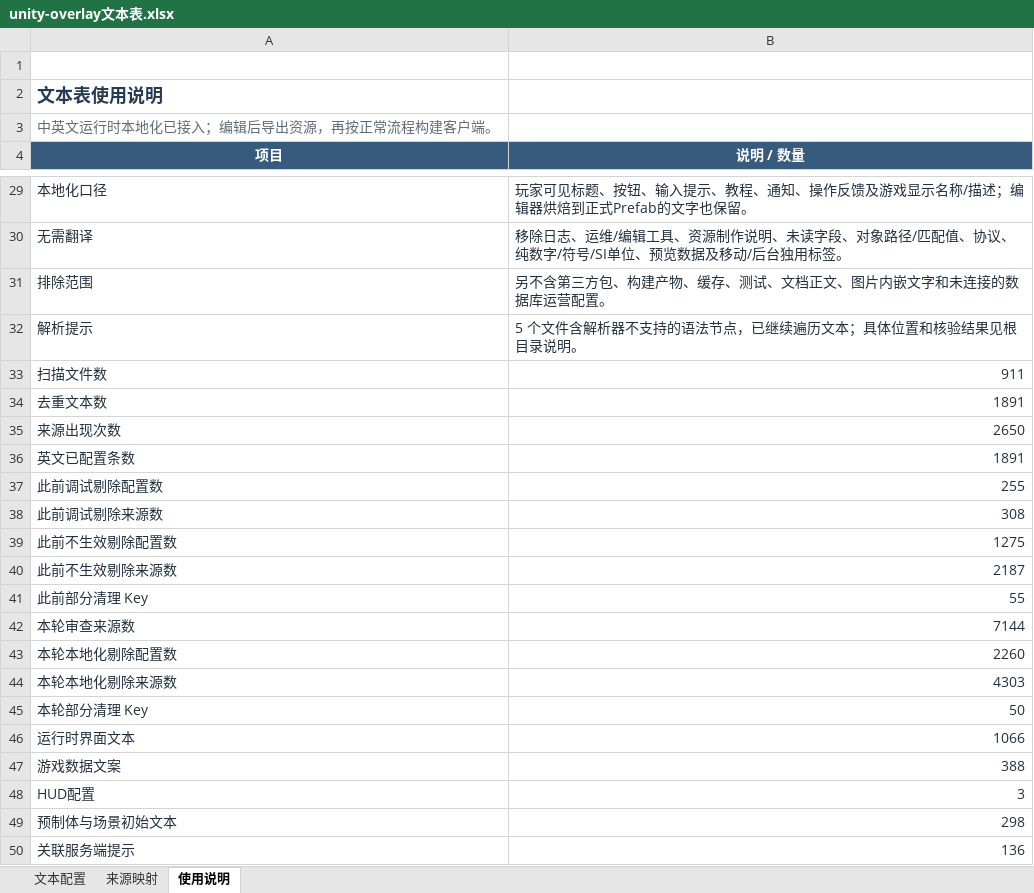
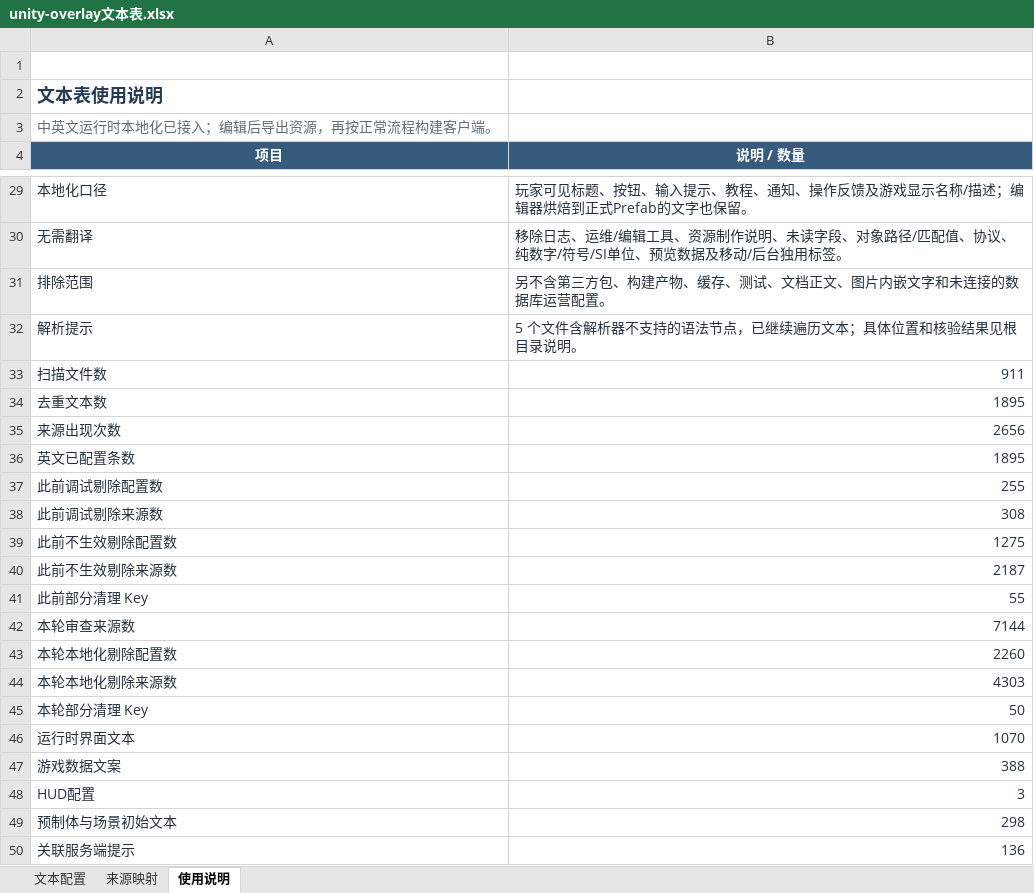
Before and after one commit to davilje/fish-social, an Excel workbook: unity-overlay文本表.xlsx, sheet 使用说明, drawn as a sheet; only a part is shown, gaps mark what is left out; values as stored, in another font and other column widths than the file's, no borders; table styles not drawn; the diff names each change by its address in the sheet, - before the commit and + after, or states it on an @@ line.

```diff
--- a/unity-overlay文本表.xlsx (sheet 使用说明)
+++ b/unity-overlay文本表.xlsx (sheet 使用说明)
-B34 (说明 / 数量): 1891
+B34 (说明 / 数量): 1895
-B35 (说明 / 数量): 2650
+B35 (说明 / 数量): 2656
-B36 (说明 / 数量): 1891
+B36 (说明 / 数量): 1895
-B46 (说明 / 数量): 1066
+B46 (说明 / 数量): 1070
```
Also changed, not shown: sheet 来源映射, sheet 文本配置, 44 other files.
